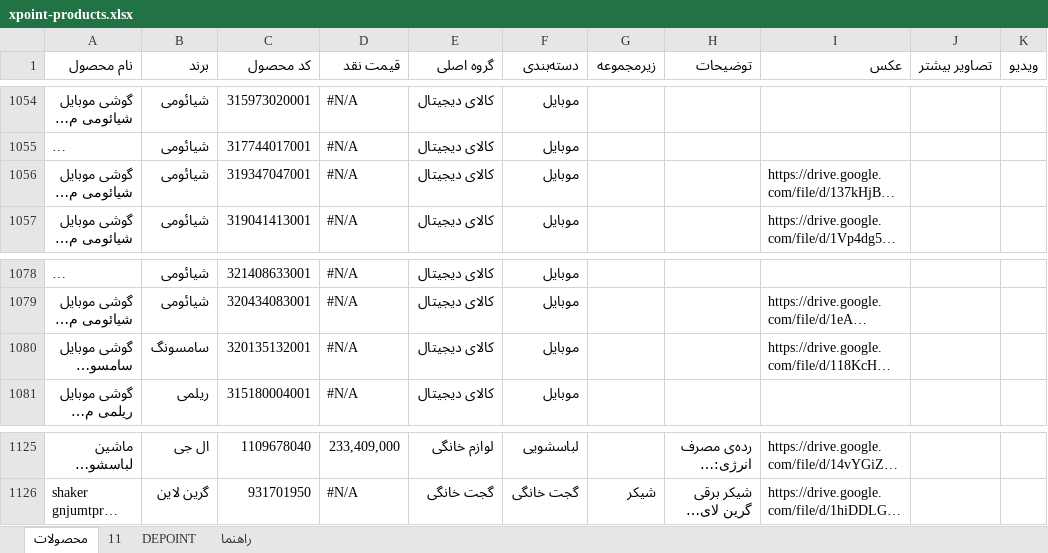
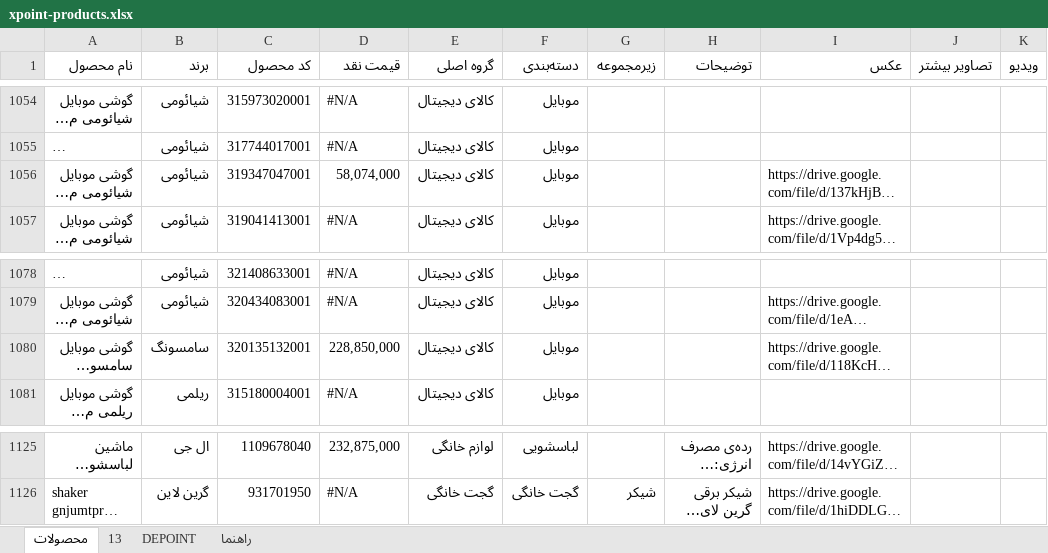
Before and after one commit to jitxpoint-hub/xpoint-catalog, an Excel workbook: data/xpoint-products.xlsx, sheet محصولات, drawn as a sheet; only a part is shown, gaps mark what is left out; long unchanged cells end in …; values as stored, in another font and other column widths than the file's, no cell formats; charts and pictures and conditional formats not drawn; the diff covers the shown part only; the diff names each change by its address in the sheet, - before the commit and + after, or states it on an @@ line.

```diff
--- a/data/xpoint-products.xlsx (sheet محصولات)
+++ b/data/xpoint-products.xlsx (sheet محصولات)
-sheet tab: 11
+sheet tab: 13
-D1056 (قیمت نقد): #N/A
+D1056 (قیمت نقد): 58,074,000
-D1080 (قیمت نقد): #N/A
+D1080 (قیمت نقد): 228,850,000
-D1125 (قیمت نقد): 233,409,000
+D1125 (قیمت نقد): 232,875,000
```
Also changed, not shown: 23 edited cells elsewhere in this sheet, sheet 13, cell formats, formulas that keep their value, 1 other file.
